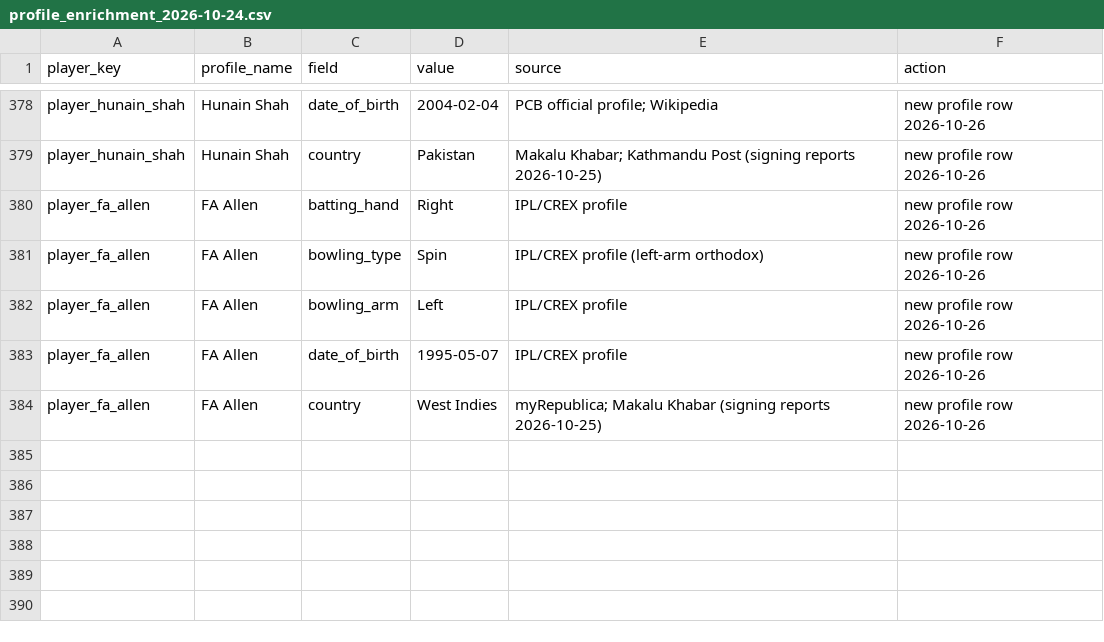
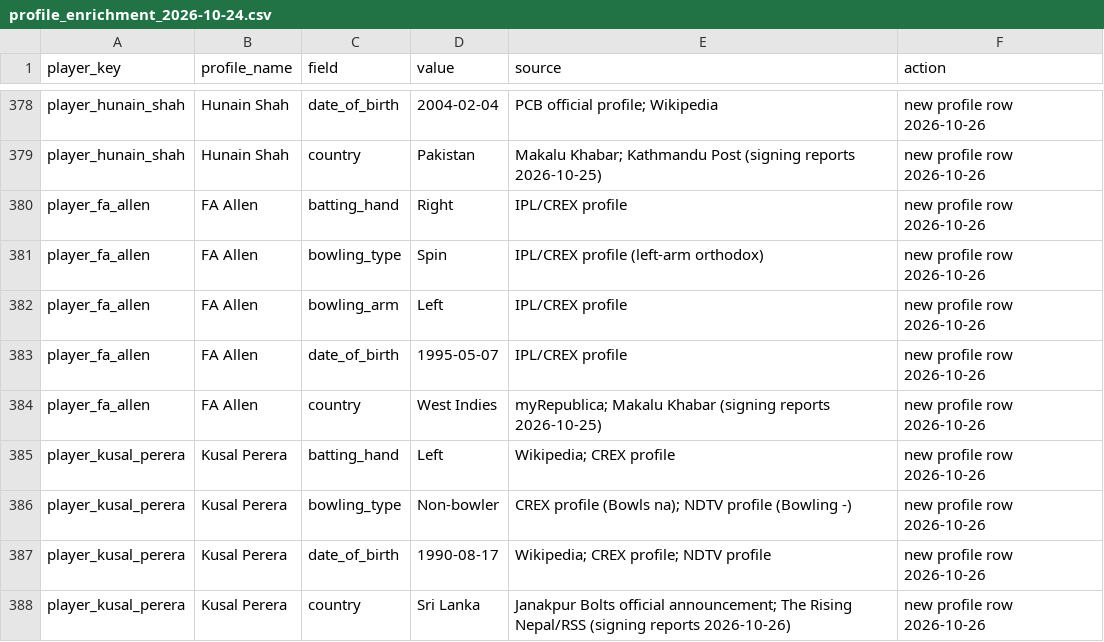
Before and after one commit to Dikshant-Neupane/CricNepal, a CSV file: data/player_profiles/profile_enrichment_2026-10-24.csv, drawn as a sheet; only a part is shown, gaps mark what is left out.

Commit message:
feat: add Kusal Perera to the Season 3 player master with an external T20 prior — Janakpur's new overseas signing, verified from the Bolts' official announcement and The Rising Nepal/RSS reporting on 26 Oct

```diff
--- a/data/player_profiles/profile_enrichment_2026-10-24.csv
+++ b/data/player_profiles/profile_enrichment_2026-10-24.csv
@@ -384 +384,5 @@ player_fa_allen,FA Allen,date_of_birth,1995-05-07,IPL/CREX profile,new profile r
 player_fa_allen,FA Allen,country,West Indies,myRepublica; Makalu Khabar (signing reports 2026-10-25),new profile row 2026-10-26
+player_kusal_perera,Kusal Perera,batting_hand,Left,Wikipedia; CREX profile,new profile row 2026-10-26
+player_kusal_perera,Kusal Perera,bowling_type,Non-bowler,CREX profile (Bowls na); NDTV profile (Bowling -),new profile row 2026-10-26
+player_kusal_perera,Kusal Perera,date_of_birth,1990-08-17,Wikipedia; CREX profile; NDTV profile,new profile row 2026-10-26
+player_kusal_perera,Kusal Perera,country,Sri Lanka,Janakpur Bolts official announcement; The Rising Nepal/RSS (signing reports 2026-10-26),new profile row 2026-10-26
```
Also changed, not shown: data/player_profiles/enriched_players_20260521.csv, data/player_rosters/npl_player_rosters_canonical.csv, 7 other files.
